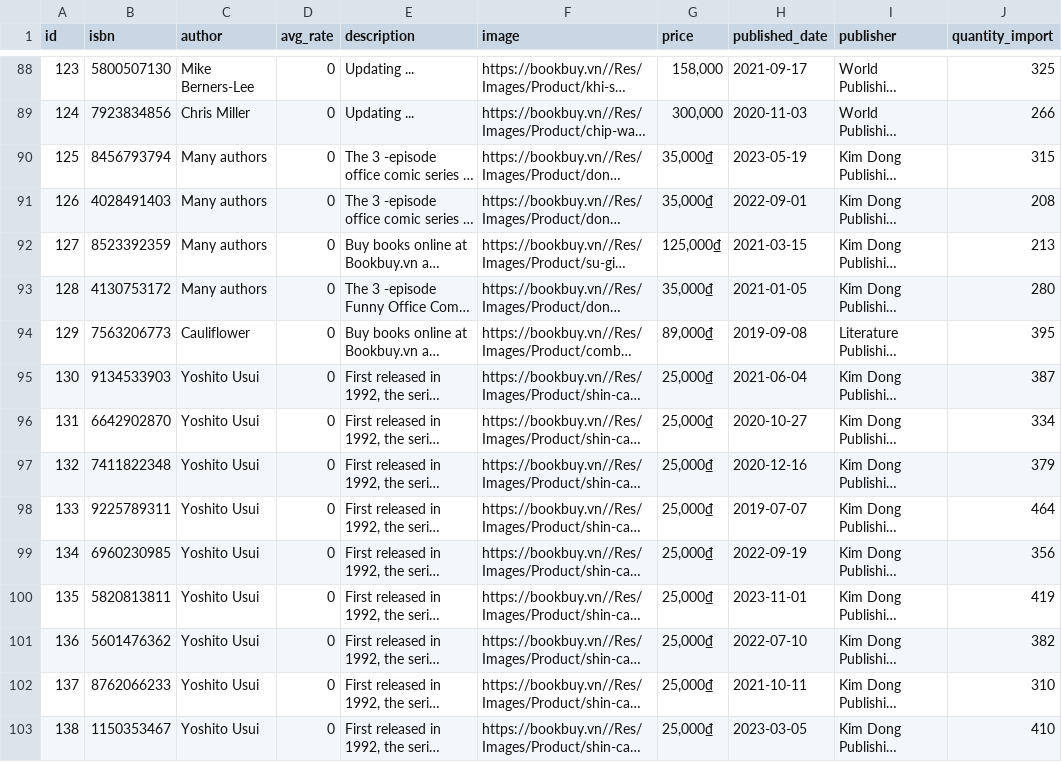
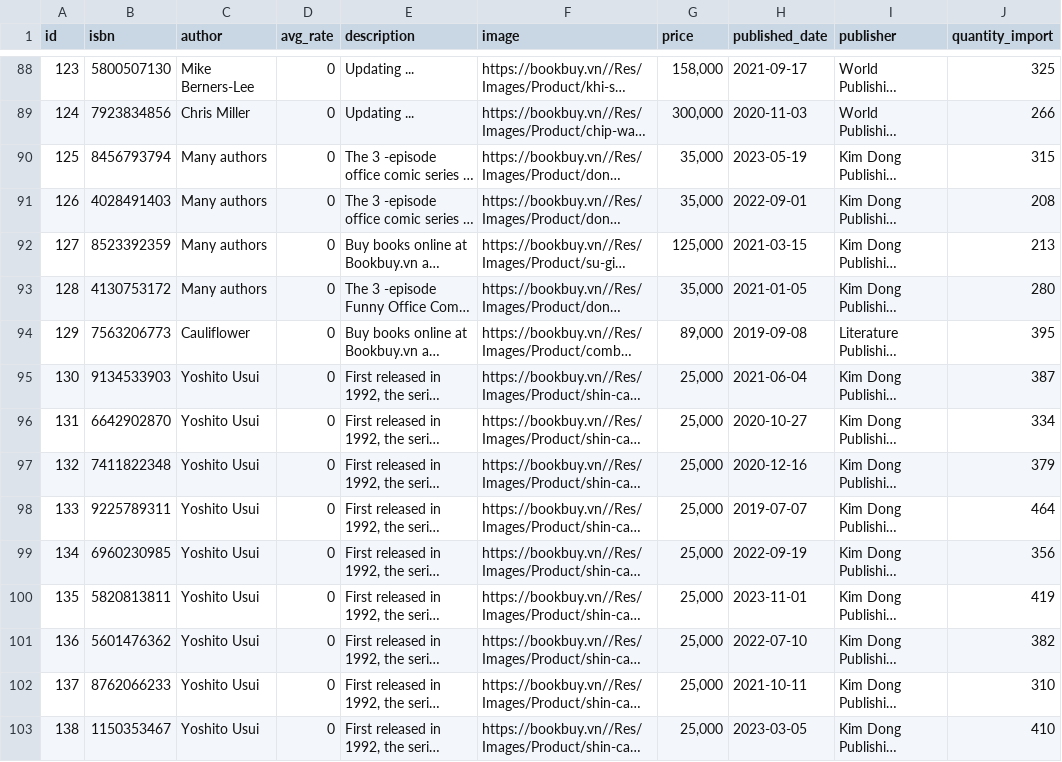
Before and after one commit to ngoc-anh22/APlusBook, a CSV file: src/data/BookData.csv, drawn as a sheet; only a part is shown, gaps mark what is left out; long unchanged cells end in …; the diff covers the shown part only; the diff names each change by its address in the sheet, - before the commit and + after, or states it on an @@ line.

```diff
--- a/src/data/BookData.csv
+++ b/src/data/BookData.csv
-G90:G91 (price): 35,000₫
+G90:G91 (price): 35,000
-G92 (price): 125,000₫
+G92 (price): 125,000
-G93 (price): 35,000₫
+G93 (price): 35,000
-G94 (price): 89,000₫
+G94 (price): 89,000
-G95:G103 (price): 25,000₫
+G95:G103 (price): 25,000
```
Also changed, not shown: 22 edited cells elsewhere in this file, 26 other files.
